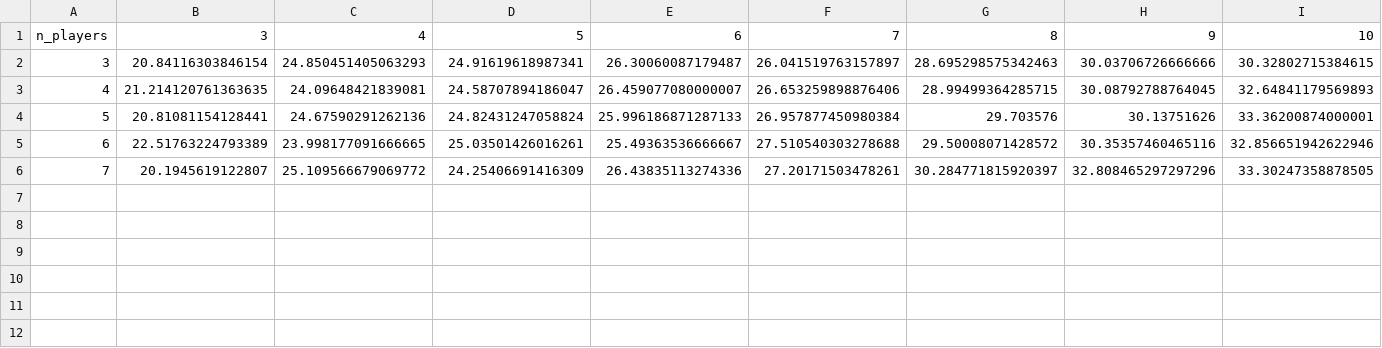
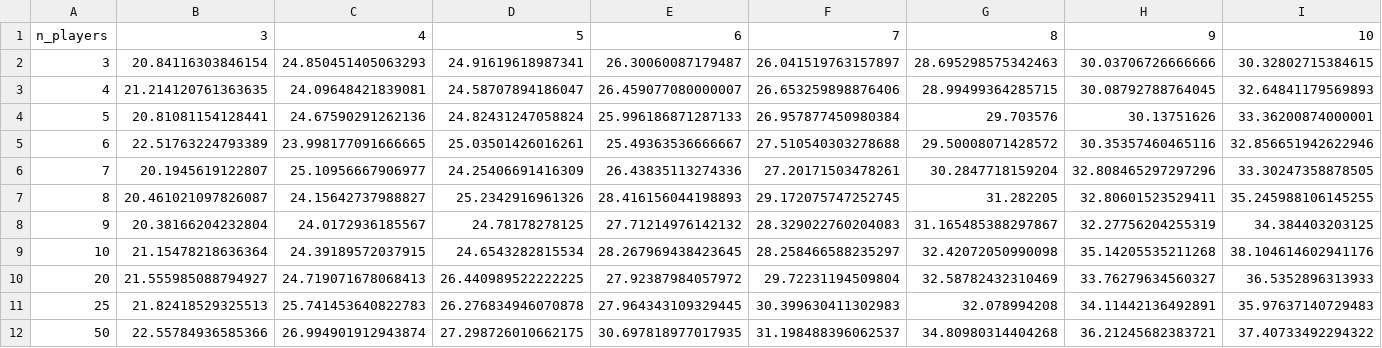
Before and after one commit to olalikeola/lazIR_tag, a CSV file: script/sim_results/node_failure=False.csv, drawn as a sheet.

```diff
--- a/script/sim_results/node_failure=False.csv
+++ b/script/sim_results/node_failure=False.csv
@@ -5,2 +5,8 @@ n_players,3,4,5,6,7,8,9,10
 6,22.51763224793389,23.998177091666665,25.03501426016261,25.49363536666667,27.510540303278688,29.50008071428572,30.35357460465116,32.856651942622946
-7,20.1945619122807,25.109566679069772,24.25406691416309,26.43835113274336,27.20171503478261,30.284771815920397,32.808465297297296,33.30247358878505
+7,20.1945619122807,25.10956667906977,24.25406691416309,26.43835113274336,27.20171503478261,30.2847718159204,32.808465297297296,33.30247358878505
+8,20.461021097826087,24.15642737988827,25.2342916961326,28.416156044198893,29.172075747252745,31.282205,32.80601523529411,35.245988106145255
+9,20.38166204232804,24.0172936185567,24.78178278125,27.71214976142132,28.329022760204083,31.165485388297867,32.27756204255319,34.384403203125
+10,21.15478218636364,24.39189572037915,24.6543282815534,28.267969438423645,28.258466588235297,32.42072050990098,35.14205535211268,38.104614602941176
+20,21.555985088794927,24.719071678068413,26.440989522222225,27.92387984057972,29.72231194509804,32.58782432310469,33.76279634560327,36.5352896313933
+25,21.82418529325513,25.741453640822783,26.276834946070878,27.964343109329445,30.399630411302983,32.078994208,34.11442136492891,35.97637140729483
+50,22.55784936585366,26.994901912943874,27.298726010662175,30.697818977017935,31.198488396062537,34.80980314404268,36.21245682383721,37.40733492294322
```
Also changed, not shown: script/sim_results/node_failure=True.csv.
